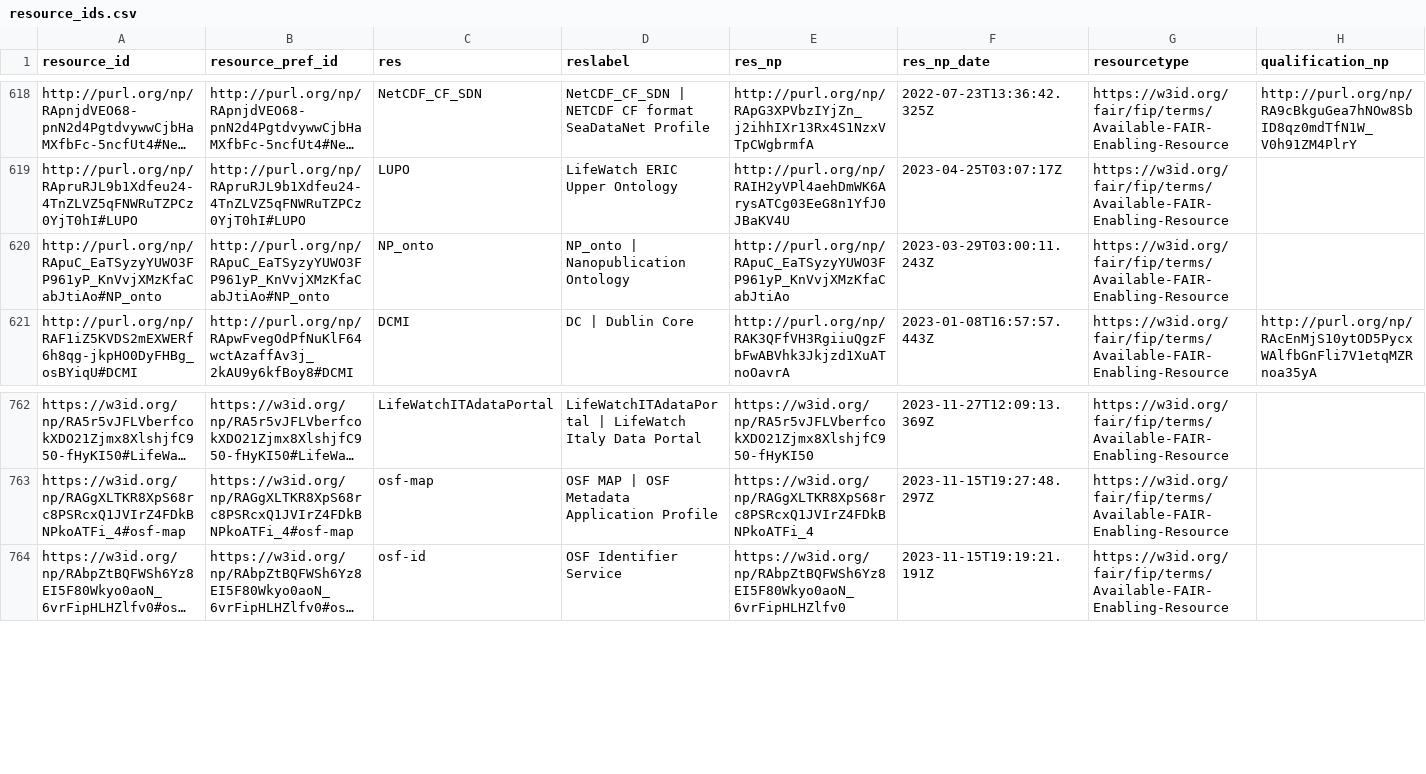
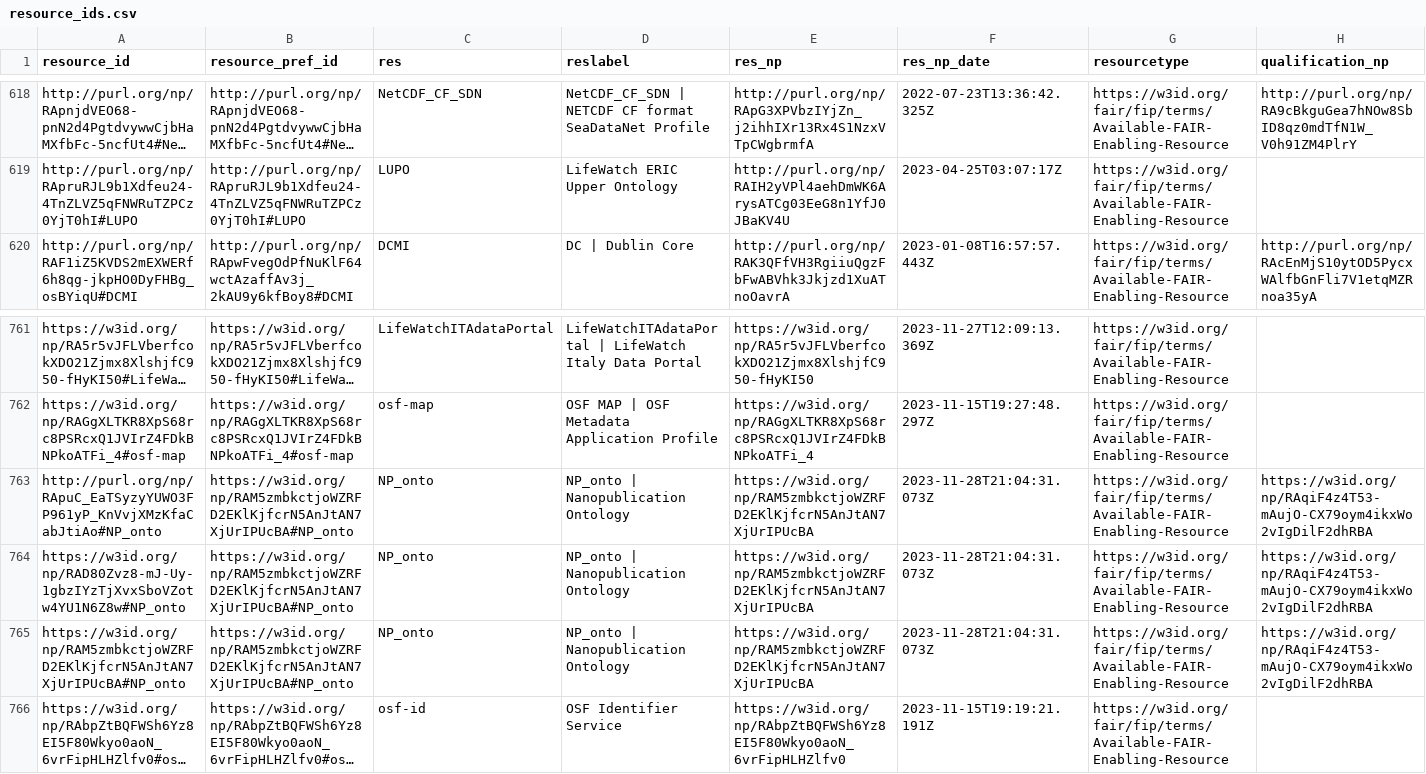
Before and after one commit to peta-pico/dsw-nanopub-api, a CSV file: tables/resource_ids.csv, drawn as a sheet; only a part is shown, gaps mark what is left out; long unchanged cells end in …; removed rows and columns are numbered as before the commit, all else as after; the diff names each change by its address in the sheet, - before the commit and + after, or states it on an @@ line.

Commit message:
Add tables

```diff
--- a/tables/resource_ids.csv
+++ b/tables/resource_ids.csv
-row 620: http://purl.org/np/RApuC_EaTSyzyYUWO3FP961yP_KnVvjXMzKfaCabJtiAo#NP_onto | http://purl.org/np/RApuC_EaTSyzyYUWO3FP961yP_KnVvjXMzKfaCabJtiAo#NP_onto | NP_onto | NP_onto | Nanopublication Ontology | http://purl.org/np/RApuC_EaTSyzyYUWO3FP961yP_KnVvjXMzKfaCabJtiAo | 2023-03-29T03:00:11.243Z | https://w3id.org/fair/fip/terms/Available-FAIR-Enabling-Resource
+row 763: http://purl.org/np/RApuC_EaTSyzyYUWO3FP961yP_KnVvjXMzKfaCabJtiAo#NP_onto | https://w3id.org/np/RAM5zmbkctjoWZRFD2EKlKjfcrN5AnJtAN7XjUrIPUcBA#NP_onto | NP_onto | NP_onto | Nanopublication Ontology | https://w3id.org/np/RAM5zmbkctjoWZRFD2EKlKjfcrN5AnJtAN7XjUrIPUcBA | 2023-11-28T21:04:31.073Z | https://w3id.org/fair/fip/terms/Available-FAIR-Enabling-Resource | https://w3id.org/np/RAqiF4z4T53-mAujO-CX79oym4ikxWo2vIgDilF2dhRBA
+row 764: https://w3id.org/np/RAD80Zvz8-mJ-Uy-1gbzIYzTjXvxSboVZotw4YU1N6Z8w#NP_onto | https://w3id.org/np/RAM5zmbkctjoWZRFD2EKlKjfcrN5AnJtAN7XjUrIPUcBA#NP_onto | NP_onto | NP_onto | Nanopublication Ontology | https://w3id.org/np/RAM5zmbkctjoWZRFD2EKlKjfcrN5AnJtAN7XjUrIPUcBA | 2023-11-28T21:04:31.073Z | https://w3id.org/fair/fip/terms/Available-FAIR-Enabling-Resource | https://w3id.org/np/RAqiF4z4T53-mAujO-CX79oym4ikxWo2vIgDilF2dhRBA
+row 765: https://w3id.org/np/RAM5zmbkctjoWZRFD2EKlKjfcrN5AnJtAN7XjUrIPUcBA#NP_onto | https://w3id.org/np/RAM5zmbkctjoWZRFD2EKlKjfcrN5AnJtAN7XjUrIPUcBA#NP_onto | NP_onto | NP_onto | Nanopublication Ontology | https://w3id.org/np/RAM5zmbkctjoWZRFD2EKlKjfcrN5AnJtAN7XjUrIPUcBA | 2023-11-28T21:04:31.073Z | https://w3id.org/fair/fip/terms/Available-FAIR-Enabling-Resource | https://w3id.org/np/RAqiF4z4T53-mAujO-CX79oym4ikxWo2vIgDilF2dhRBA
```
Also changed, not shown: tables/new_matrix_reduced.csv, 1 other file.
